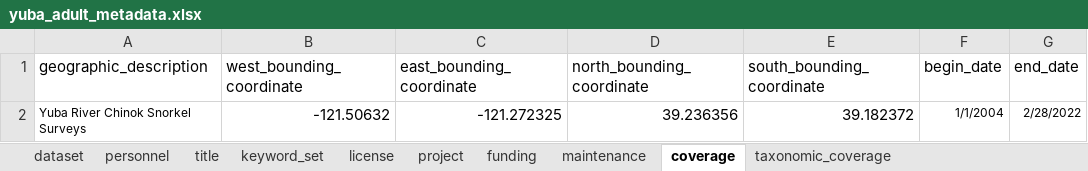
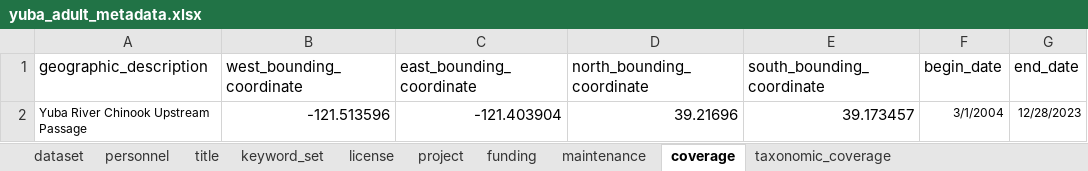
Before and after one commit to SRJPE/jpe-yuba-adult-edi, an Excel workbook: data-raw/metadata/yuba_adult_metadata.xlsx, sheet coverage, drawn as a sheet; values as stored, in another font and other column widths than the file's, no borders; removed rows and columns are numbered as before the commit, all else as after; the diff names each change by its address in the sheet, - before the commit and + after, or states it on an @@ line.

```diff
--- a/data-raw/metadata/yuba_adult_metadata.xlsx (sheet coverage)
+++ b/data-raw/metadata/yuba_adult_metadata.xlsx (sheet coverage)
-row 2: Yuba River Chinok Snorkel Surveys | -121.50632 | -121.272325 | 39.236356 | 39.182372 | 1/1/2004 | 2/28/2022
+row 2: Yuba River Chinook Upstream Passage | -121.513596 | -121.403904 | 39.21696 | 39.173457 | 3/1/2004 | 12/28/2023
```
Also changed, not shown: sheet personnel, sheet project, sheet title, sheet keyword_set, sheet dataset, 1 other file.
